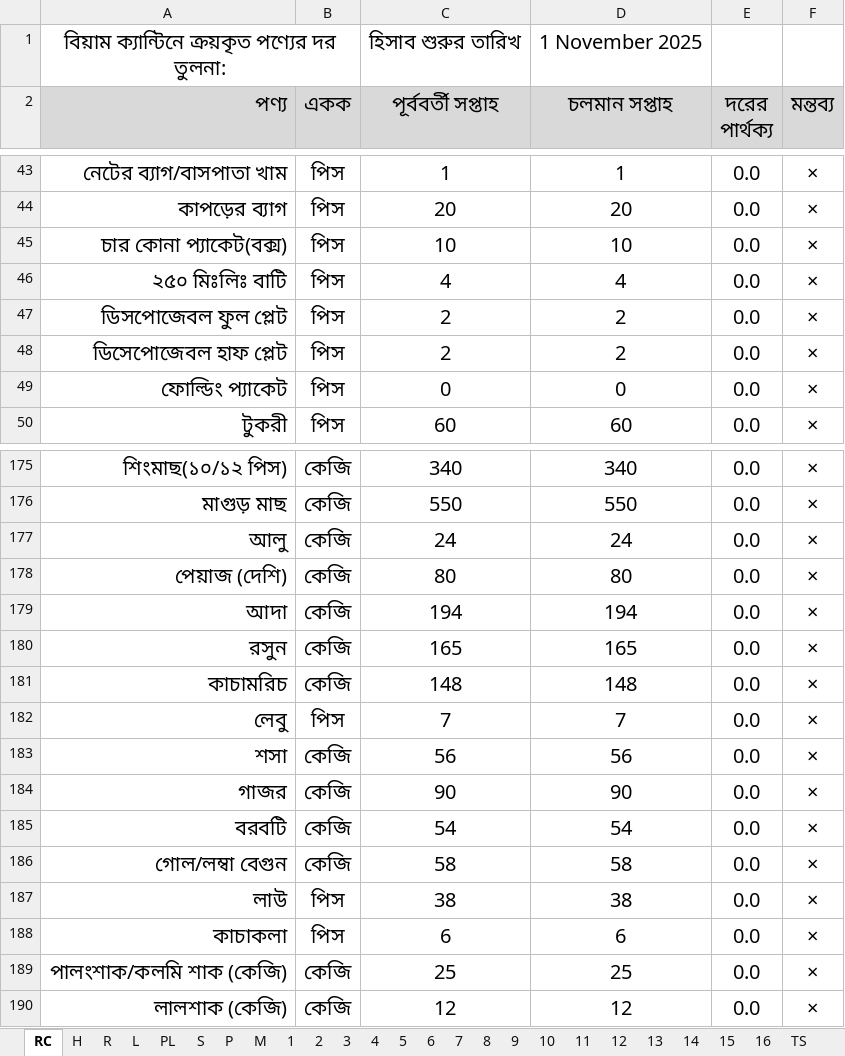
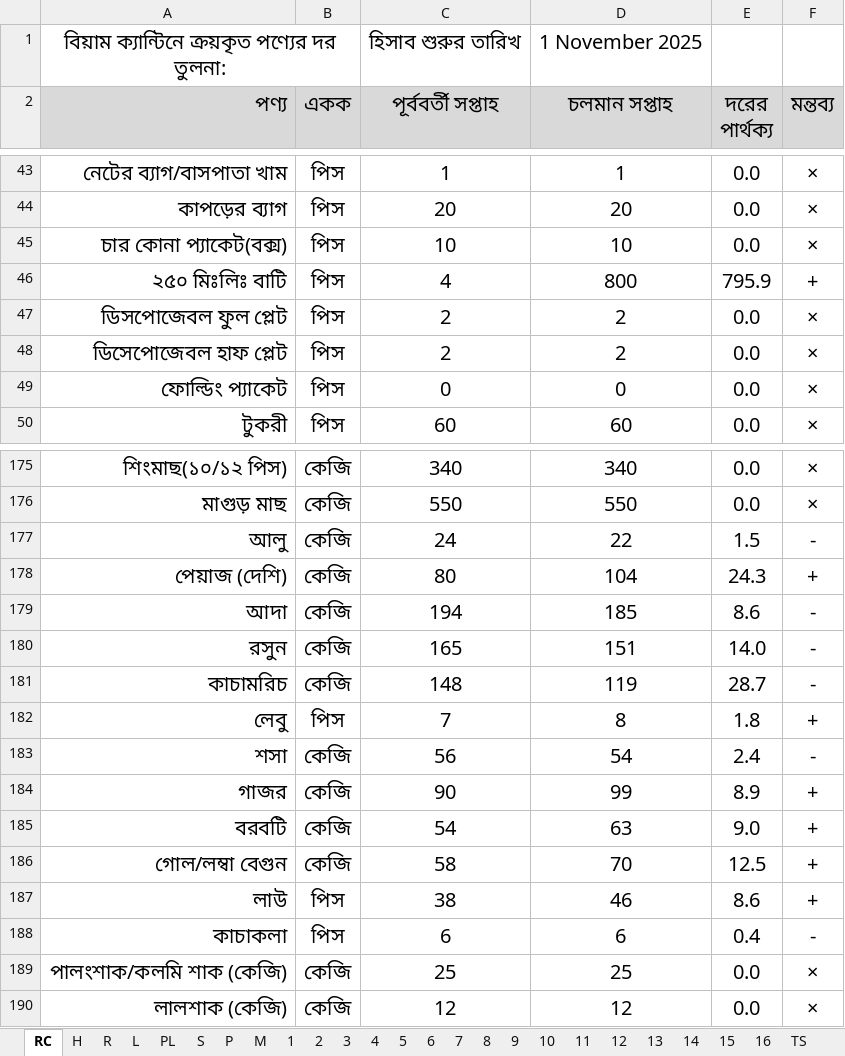
Before and after one commit to nshamim2026/office, an Excel workbook: Store/11-2025 STORE GH/01-10 NOV 2025 SU.xlsx, sheet RC, drawn as a sheet; only a part is shown, gaps mark what is left out; values as stored, in another font and other column widths than the file's, no borders; conditional formats not drawn; the diff covers the shown part only; the diff names each change by its address in the sheet, - before the commit and + after, or states it on an @@ line.

```diff
--- a/Store/11-2025 STORE GH/01-10 NOV 2025 SU.xlsx (sheet RC)
+++ b/Store/11-2025 STORE GH/01-10 NOV 2025 SU.xlsx (sheet RC)
-D46 (চলমান সপ্তাহ): 4
+D46 (চলমান সপ্তাহ): 800
-E46 (দরের পার্থক্য): 0.0
+E46 (দরের পার্থক্য): 795.9
-F46 (মন্তব্য): ×
+F46 (মন্তব্য): +
-D177 (চলমান সপ্তাহ): 24
+D177 (চলমান সপ্তাহ): 22
-E177 (দরের পার্থক্য): 0.0
+E177 (দরের পার্থক্য): 1.5
-F177 (মন্তব্য): ×
+F177 (মন্তব্য): -
-D178 (চলমান সপ্তাহ): 80
+D178 (চলমান সপ্তাহ): 104
-E178 (দরের পার্থক্য): 0.0
+E178 (দরের পার্থক্য): 24.3
-F178 (মন্তব্য): ×
+F178 (মন্তব্য): +
-D179 (চলমান সপ্তাহ): 194
+D179 (চলমান সপ্তাহ): 185
-E179 (দরের পার্থক্য): 0.0
+E179 (দরের পার্থক্য): 8.6
-F179:F181 (মন্তব্য): ×
+F179:F181 (মন্তব্য): -
-D180 (চলমান সপ্তাহ): 165
+D180 (চলমান সপ্তাহ): 151
-E180 (দরের পার্থক্য): 0.0
+E180 (দরের পার্থক্য): 14.0
-D181 (চলমান সপ্তাহ): 148
+D181 (চলমান সপ্তাহ): 119
-E181 (দরের পার্থক্য): 0.0
+E181 (দরের পার্থক্য): 28.7
-D182 (চলমান সপ্তাহ): 7
+D182 (চলমান সপ্তাহ): 8
-E182 (দরের পার্থক্য): 0.0
+E182 (দরের পার্থক্য): 1.8
-F182 (মন্তব্য): ×
+F182 (মন্তব্য): +
-D183 (চলমান সপ্তাহ): 56
+D183 (চলমান সপ্তাহ): 54
-E183 (দরের পার্থক্য): 0.0
+E183 (দরের পার্থক্য): 2.4
-F183 (মন্তব্য): ×
+F183 (মন্তব্য): -
-D184 (চলমান সপ্তাহ): 90
+D184 (চলমান সপ্তাহ): 99
-E184 (দরের পার্থক্য): 0.0
+E184 (দরের পার্থক্য): 8.9
-F184:F187 (মন্তব্য): ×
+F184:F187 (মন্তব্য): +
-D185 (চলমান সপ্তাহ): 54
+D185 (চলমান সপ্তাহ): 63
-E185 (দরের পার্থক্য): 0.0
+E185 (দরের পার্থক্য): 9.0
-D186 (চলমান সপ্তাহ): 58
+D186 (চলমান সপ্তাহ): 70
-E186 (দরের পার্থক্য): 0.0
+E186 (দরের পার্থক্য): 12.5
-D187 (চলমান সপ্তাহ): 38
+D187 (চলমান সপ্তাহ): 46
-E187 (দরের পার্থক্য): 0.0
+E187 (দরের পার্থক্য): 8.6
-E188 (দরের পার্থক্য): 0.0
+E188 (দরের পার্থক্য): 0.4
-F188 (মন্তব্য): ×
+F188 (মন্তব্য): -
```
Also changed, not shown: 226 edited cells elsewhere in this sheet, sheet P, sheet R, sheet S, sheet PL, sheet 5, sheet 8, 24 more sheets, hidden cells.
